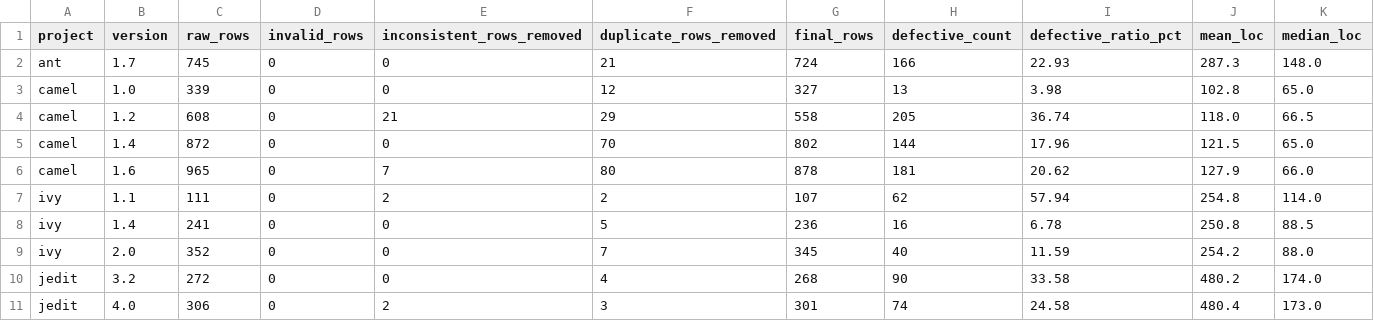
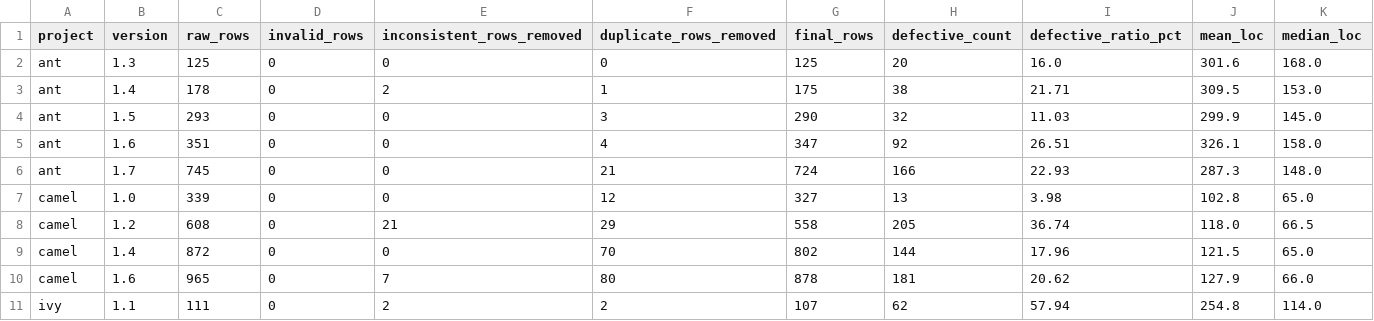
Before and after one commit to AnanthaRam-GS/xai-sdp-revision, a CSV file: reports/data_audit.csv, drawn as a sheet; only a part is shown; the shorter side is filled out with more unchanged rows.

```diff
--- a/reports/data_audit.csv
+++ b/reports/data_audit.csv
@@ -1,2 +1,6 @@
 project,version,raw_rows,invalid_rows,inconsistent_rows_removed,duplicate_rows_removed,final_rows,defective_count,defective_ratio_pct,mean_loc,median_loc
+ant,1.3,125,0,0,0,125,20,16.0,301.6,168.0
+ant,1.4,178,0,2,1,175,38,21.71,309.5,153.0
+ant,1.5,293,0,0,3,290,32,11.03,299.9,145.0
+ant,1.6,351,0,0,4,347,92,26.51,326.1,158.0
 ant,1.7,745,0,0,21,724,166,22.93,287.3,148.0
```
Also changed, not shown: reports/legacy_comparison.csv, reports/release_overlap.csv, 7 other files.
